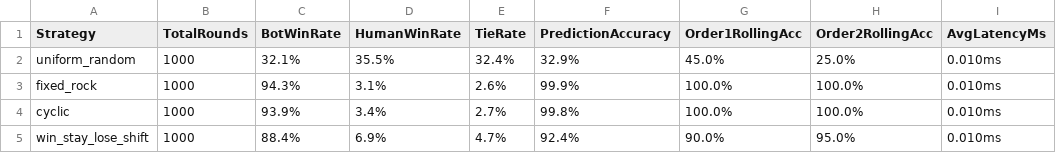
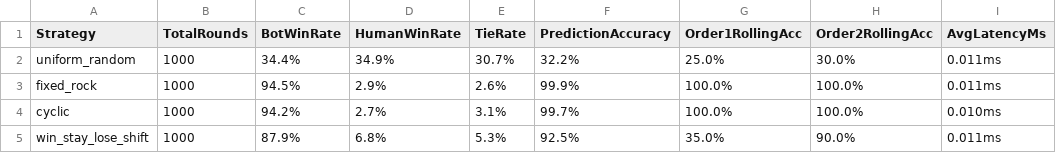
Before and after one commit to mrityunjayspidy-sys/Rock_Paper_scissor, a CSV file: docs/report-data/summary_report.csv, drawn as a sheet.

```diff
--- a/docs/report-data/summary_report.csv
+++ b/docs/report-data/summary_report.csv
@@ -1,5 +1,5 @@
 Strategy,TotalRounds,BotWinRate,HumanWinRate,TieRate,PredictionAccuracy,Order1RollingAcc,Order2RollingAcc,AvgLatencyMs
-uniform_random,1000,32.1%,35.5%,32.4%,32.9%,45.0%,25.0%,0.010ms
-fixed_rock,1000,94.3%,3.1%,2.6%,99.9%,100.0%,100.0%,0.010ms
-cyclic,1000,93.9%,3.4%,2.7%,99.8%,100.0%,100.0%,0.010ms
-win_stay_lose_shift,1000,88.4%,6.9%,4.7%,92.4%,90.0%,95.0%,0.010ms
+uniform_random,1000,34.4%,34.9%,30.7%,32.2%,25.0%,30.0%,0.011ms
+fixed_rock,1000,94.5%,2.9%,2.6%,99.9%,100.0%,100.0%,0.011ms
+cyclic,1000,94.2%,2.7%,3.1%,99.7%,100.0%,100.0%,0.010ms
+win_stay_lose_shift,1000,87.9%,6.8%,5.3%,92.5%,35.0%,90.0%,0.011ms
```
Also changed, not shown: docs/report-data/cyclic_1000_rounds.csv, docs/report-data/uniform_random_1000_rounds.csv, 52 other files.
